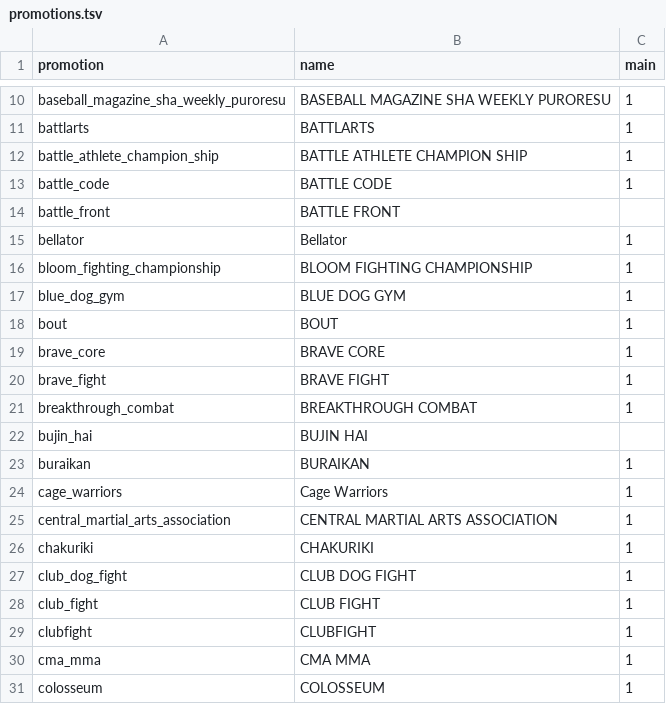
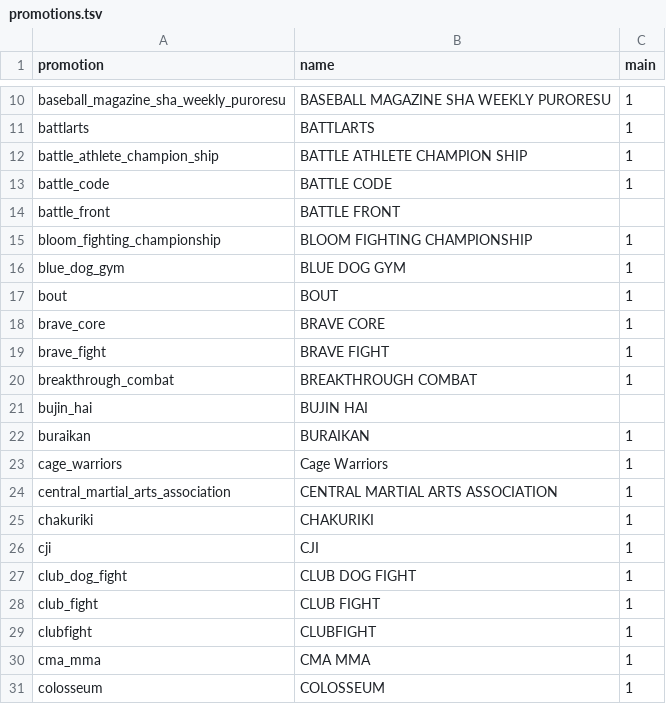
Before and after one commit to japan-mma-record/japan-mma-record.github.io, a TSV file: data/promotions.tsv, drawn as a sheet; only a part is shown, gaps mark what is left out.

```diff
--- a/data/promotions.tsv
+++ b/data/promotions.tsv
@@ -14,3 +14,2 @@ battle_code	BATTLE CODE	1
 battle_front	BATTLE FRONT	
-bellator	Bellator	1
 bloom_fighting_championship	BLOOM FIGHTING CHAMPIONSHIP	1
@@ -26,2 +25,3 @@ central_martial_arts_association	CENTRAL MARTIAL ARTS ASSOCIATION	1
 chakuriki	CHAKURIKI	1
+cji	CJI	1
 club_dog_fight	CLUB DOG FIGHT	1
```
Also changed, not shown: data/core/events.tsv, data/core/fighters.tsv, 1 other file.
